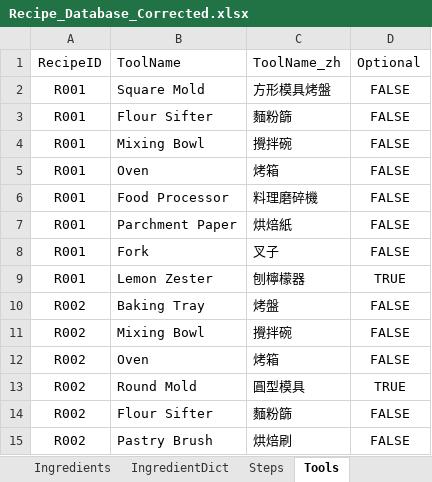
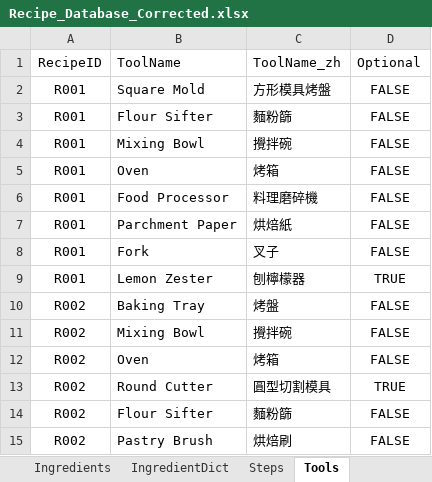
Before and after one commit to imangu919/recipe-ingredient-calculator, an Excel workbook: Recipe_Database_Corrected.xlsx, sheet Tools, drawn as a sheet; values as stored, in another font and other column widths than the file's, no borders; the diff names each change by its address in the sheet, - before the commit and + after, or states it on an @@ line.

```diff
--- a/Recipe_Database_Corrected.xlsx (sheet Tools)
+++ b/Recipe_Database_Corrected.xlsx (sheet Tools)
-B13: Round Mold
+B13: Round Cutter
-C13: 圓型模具
+C13: 圓型切割模具
```
Also changed, not shown: 1 other file.
